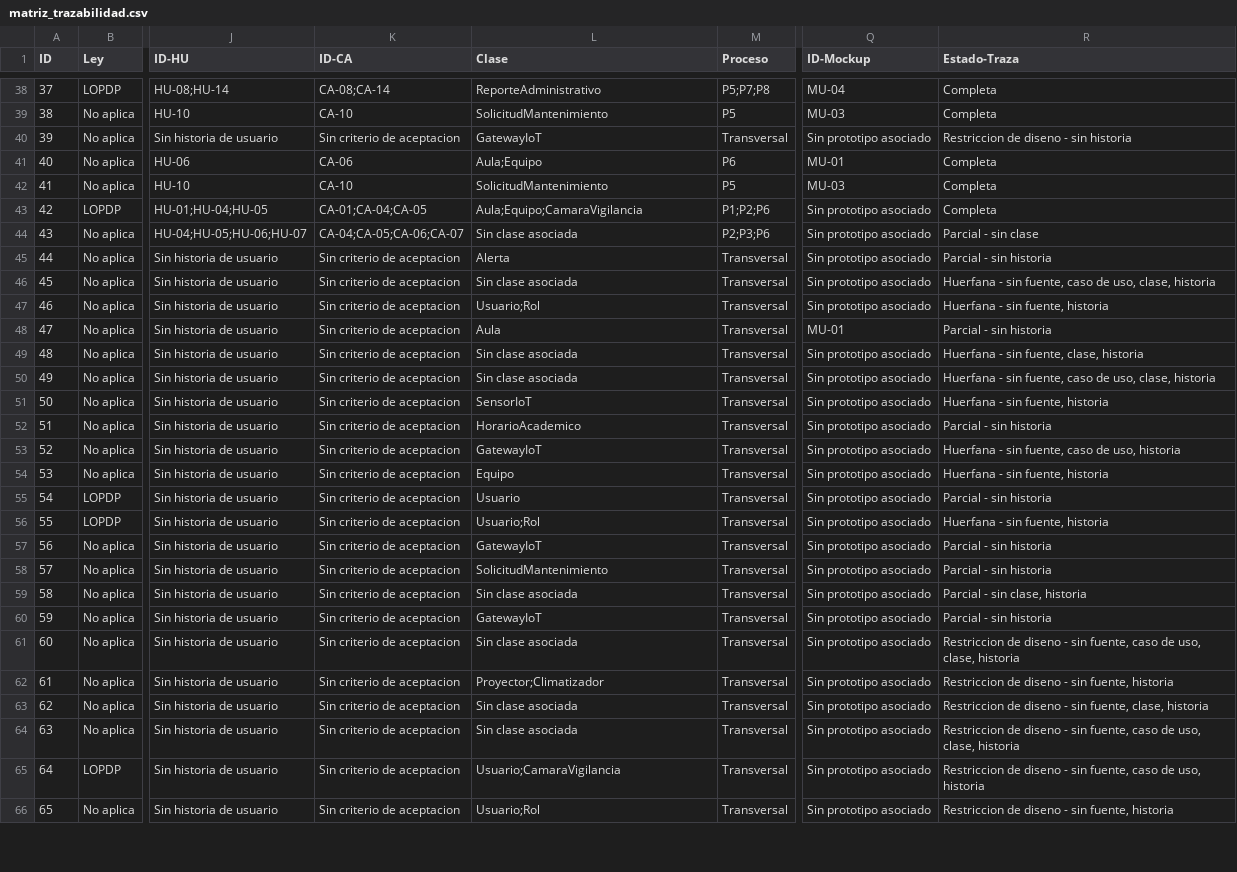
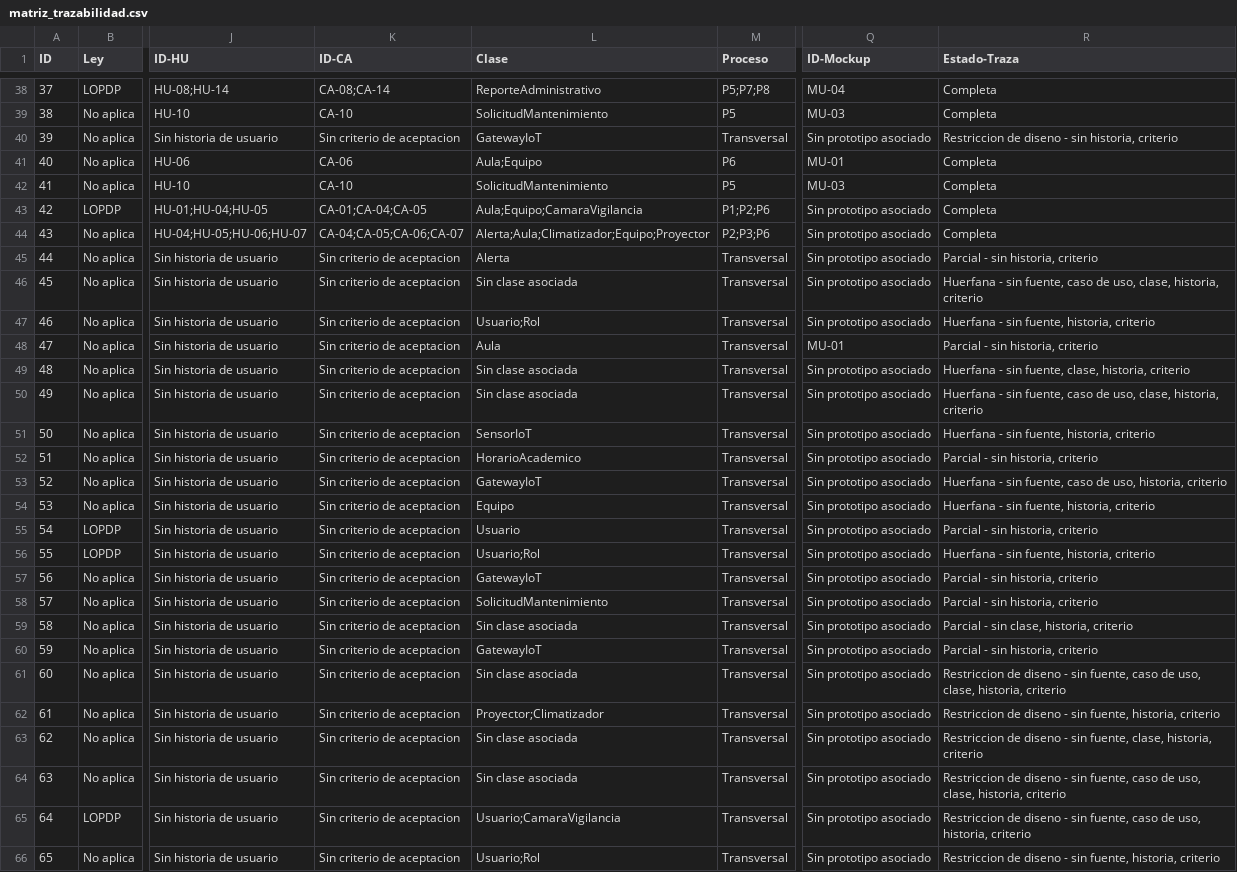
Before and after one commit to gsanchezc6-beep/SIGA_FGMMN_ISR401_AVANCE_2B, a CSV file: 04_Trazabilidad/matriz_trazabilidad.csv, drawn as a sheet; only a part is shown, gaps mark what is left out; the diff covers the shown part only; the diff names each change by its address in the sheet, - before the commit and + after, or states it on an @@ line.

Commit message:
feat(trazabilidad): la columna de estado se comprueba por script, y sube a 41
La columna Estado-Traza se escribia a mano sobre setenta y cuatro filas, y se
habia desincronizado de las celdas sin que nadie lo notara: seis filas
declaraban menos eslabones de los que realmente les faltaban --decian «sin
historia» cuando tampoco tenian criterio-- y tres estaban marcadas como
incompletas teniendo la cadena entera.

verificar_matriz.py la recalcula desde las celdas y avisa de cada discrepancia.
No escribe nada salvo que se le pida. Respeta la familia «restriccion de
diseno» tal como la declaro el equipo: que una fila lo sea es un juicio sobre su
naturaleza y no algo que se deduzca de las celdas.

Tres filas de evidencia --el cuestionario ampliado, la evidencia fotografica de
campo y la verificacion de aplicacion del cuestionario-- no declaraban clase.
Si la tienen: se deduce de los requisitos que la propia fila lista, con el mapa
que la matriz ya usa en sus filas de un solo requisito. Otras filas de evidencia
del mismo tipo ya la traian, de modo que faltaba por olvido y no por naturaleza.
Los requisitos no funcionales transversales --RNF-02, RNF-05, RNF-06, RD-03,
RD-06, RD-08-- siguen sin clase, que es lo que les corresponde.

La cadena completa pasa de 34 a **41 filas de 74**: 38 clasificadas Completa y
3 que la tienen entera pero son restricciones de diseno. Las huerfanas bajan de
15 a 9.

```diff
--- a/04_Trazabilidad/matriz_trazabilidad.csv
+++ b/04_Trazabilidad/matriz_trazabilidad.csv
-R40 (Estado-Traza): Restriccion de diseno - sin historia
+R40 (Estado-Traza): Restriccion de diseno - sin historia, criterio
-L44 (Clase): Sin clase asociada
+L44 (Clase): Alerta;Aula;Climatizador;Equipo;Proyector
-R44 (Estado-Traza): Parcial - sin clase
+R44 (Estado-Traza): Completa
-R45 (Estado-Traza): Parcial - sin historia
+R45 (Estado-Traza): Parcial - sin historia, criterio
-R46 (Estado-Traza): …uso, clase, historia
+R46 (Estado-Traza): …uso, clase, historia, criterio
-R47 (Estado-Traza): Huerfana - sin fuente, historia
+R47 (Estado-Traza): Huerfana - sin fuente, historia, criterio
-R48 (Estado-Traza): Parcial - sin historia
+R48 (Estado-Traza): Parcial - sin historia, criterio
-R49 (Estado-Traza): Huerfana - sin fuente, clase, historia
+R49 (Estado-Traza): Huerfana - sin fuente, clase, historia, criterio
-R50 (Estado-Traza): …uso, clase, historia
+R50 (Estado-Traza): …uso, clase, historia, criterio
-R51 (Estado-Traza): Huerfana - sin fuente, historia
+R51 (Estado-Traza): Huerfana - sin fuente, historia, criterio
-R52 (Estado-Traza): Parcial - sin historia
+R52 (Estado-Traza): Parcial - sin historia, criterio
-R53 (Estado-Traza): …de uso, historia
+R53 (Estado-Traza): …de uso, historia, criterio
-R54 (Estado-Traza): Huerfana - sin fuente, historia
+R54 (Estado-Traza): Huerfana - sin fuente, historia, criterio
-R55 (Estado-Traza): Parcial - sin historia
+R55 (Estado-Traza): Parcial - sin historia, criterio
-R56 (Estado-Traza): Huerfana - sin fuente, historia
+R56 (Estado-Traza): Huerfana - sin fuente, historia, criterio
-R57:R58 (Estado-Traza): Parcial - sin historia
+R57:R58 (Estado-Traza): Parcial - sin historia, criterio
-R59 (Estado-Traza): Parcial - sin clase, historia
+R59 (Estado-Traza): Parcial - sin clase, historia, criterio
-R60 (Estado-Traza): Parcial - sin historia
+R60 (Estado-Traza): Parcial - sin historia, criterio
-R61 (Estado-Traza): …uso, clase, historia
+R61 (Estado-Traza): …uso, clase, historia, criterio
-R62 (Estado-Traza): …sin fuente, historia
+R62 (Estado-Traza): …sin fuente, historia, criterio
-R63 (Estado-Traza): …fuente, clase, historia
+R63 (Estado-Traza): …fuente, clase, historia, criterio
-R64 (Estado-Traza): …uso, clase, historia
+R64 (Estado-Traza): …uso, clase, historia, criterio
-R65 (Estado-Traza): …de uso, historia
+R65 (Estado-Traza): …de uso, historia, criterio
-R66 (Estado-Traza): …sin fuente, historia
+R66 (Estado-Traza): …sin fuente, historia, criterio
```
Also changed, not shown: 13 edited cells elsewhere in this file, 07_Publicacion/dataset_zenodo/matriz_trazabilidad.csv, 3 other files.
